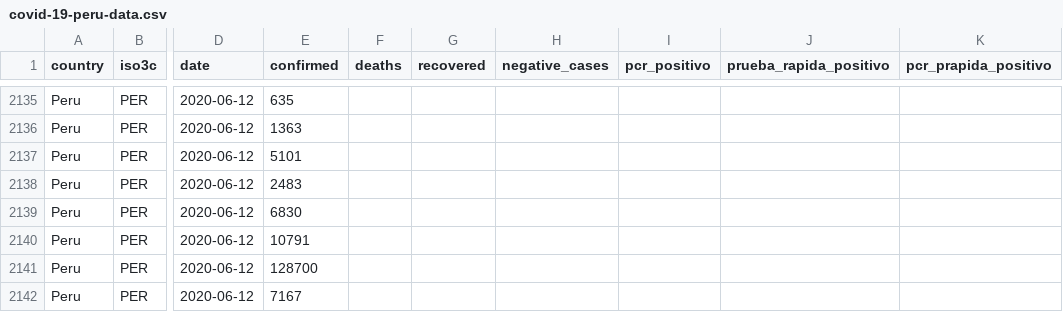
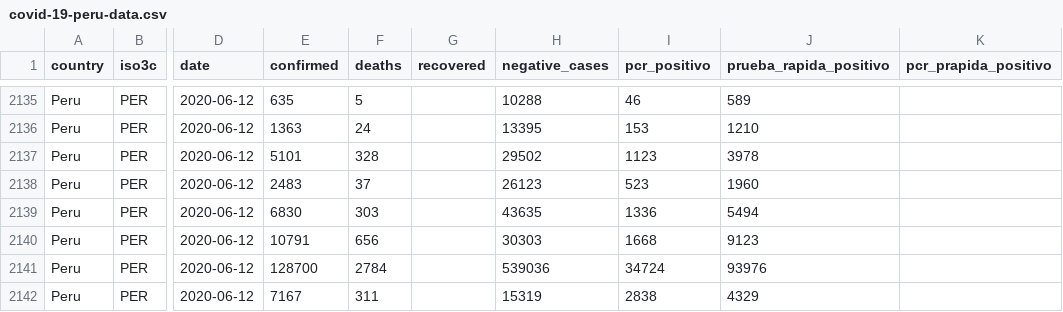
Before and after one commit to jmcastagnetto/covid-19-peru-data, a CSV file: datos/covid-19-peru-data.csv, drawn as a sheet; only a part is shown, gaps mark what is left out; the diff covers the shown part only; the diff names each change by its address in the sheet, - before the commit and + after, or states it on an @@ line.

```diff
--- a/datos/covid-19-peru-data.csv
+++ b/datos/covid-19-peru-data.csv
-F2135 (deaths): (empty)
+F2135 (deaths): 5
-H2135 (negative_cases): (empty)
+H2135 (negative_cases): 10288
-I2135 (pcr_positivo): (empty)
+I2135 (pcr_positivo): 46
-J2135 (prueba_rapida_positivo): (empty)
+J2135 (prueba_rapida_positivo): 589
-F2136 (deaths): (empty)
+F2136 (deaths): 24
-H2136 (negative_cases): (empty)
+H2136 (negative_cases): 13395
-I2136 (pcr_positivo): (empty)
+I2136 (pcr_positivo): 153
-J2136 (prueba_rapida_positivo): (empty)
+J2136 (prueba_rapida_positivo): 1210
-F2137 (deaths): (empty)
+F2137 (deaths): 328
-H2137 (negative_cases): (empty)
+H2137 (negative_cases): 29502
-I2137 (pcr_positivo): (empty)
+I2137 (pcr_positivo): 1123
-J2137 (prueba_rapida_positivo): (empty)
+J2137 (prueba_rapida_positivo): 3978
-F2138 (deaths): (empty)
+F2138 (deaths): 37
-H2138 (negative_cases): (empty)
+H2138 (negative_cases): 26123
-I2138 (pcr_positivo): (empty)
+I2138 (pcr_positivo): 523
-J2138 (prueba_rapida_positivo): (empty)
+J2138 (prueba_rapida_positivo): 1960
-F2139 (deaths): (empty)
+F2139 (deaths): 303
-H2139 (negative_cases): (empty)
+H2139 (negative_cases): 43635
-I2139 (pcr_positivo): (empty)
+I2139 (pcr_positivo): 1336
-J2139 (prueba_rapida_positivo): (empty)
+J2139 (prueba_rapida_positivo): 5494
-F2140 (deaths): (empty)
+F2140 (deaths): 656
-H2140 (negative_cases): (empty)
+H2140 (negative_cases): 30303
-I2140 (pcr_positivo): (empty)
+I2140 (pcr_positivo): 1668
-J2140 (prueba_rapida_positivo): (empty)
+J2140 (prueba_rapida_positivo): 9123
-F2141 (deaths): (empty)
+F2141 (deaths): 2784
-H2141 (negative_cases): (empty)
+H2141 (negative_cases): 539036
-I2141 (pcr_positivo): (empty)
+I2141 (pcr_positivo): 34724
-J2141 (prueba_rapida_positivo): (empty)
+J2141 (prueba_rapida_positivo): 93976
-F2142 (deaths): (empty)
+F2142 (deaths): 311
-H2142 (negative_cases): (empty)
+H2142 (negative_cases): 15319
-I2142 (pcr_positivo): (empty)
+I2142 (pcr_positivo): 2838
-J2142 (prueba_rapida_positivo): (empty)
+J2142 (prueba_rapida_positivo): 4329
```
Also changed, not shown: 70 edited cells elsewhere in this file, datos/covid-19-peru-camas-uci.csv, datos/covid-19-peru-data-con-ubigeos.csv, 16 other files.
